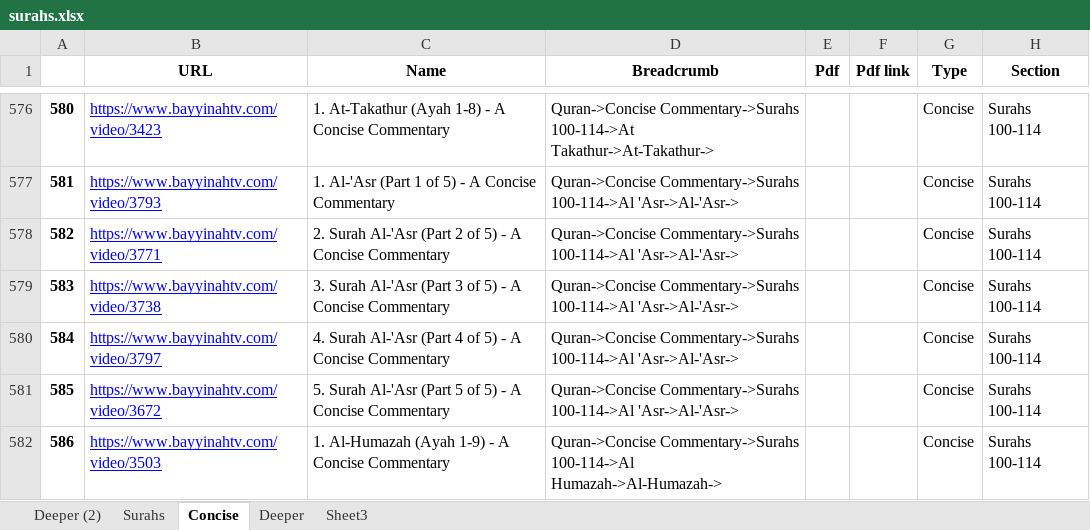
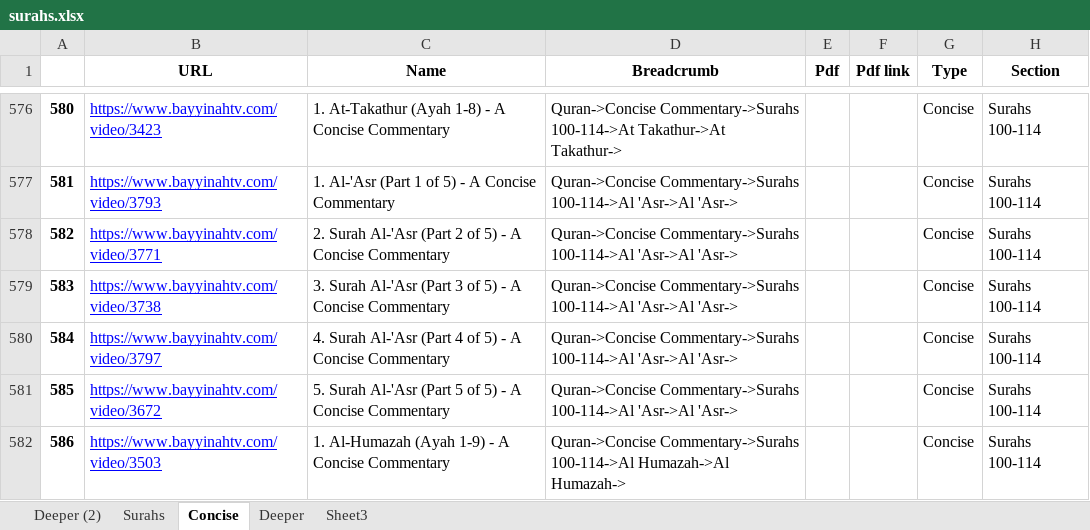
Before and after one commit to baytaf/quran, an Excel workbook: surahs.xlsx, sheet Concise, drawn as a sheet; only a part is shown, gaps mark what is left out; values as stored, in another font and other column widths than the file's, no borders; the diff covers the shown part only; the diff names each change by its address in the sheet, - before the commit and + after, or states it on an @@ line.

Commit message:
latest checkin in of surahs file

```diff
--- a/surahs.xlsx (sheet Concise)
+++ b/surahs.xlsx (sheet Concise)
-D576 (Breadcrumb): …Commentary->Surahs 100-114->At Takathur->At-Takathur->
+D576 (Breadcrumb): …Commentary->Surahs 100-114->At Takathur->At Takathur->
-D577:D581 (Breadcrumb): …Commentary->Surahs 100-114->Al 'Asr->Al-'Asr->
+D577:D581 (Breadcrumb): …Commentary->Surahs 100-114->Al 'Asr->Al 'Asr->
-D582 (Breadcrumb): …Commentary->Surahs 100-114->Al Humazah->Al-Humazah->
+D582 (Breadcrumb): …Commentary->Surahs 100-114->Al Humazah->Al Humazah->
```
Also changed, not shown: 37 edited cells elsewhere in this sheet.
